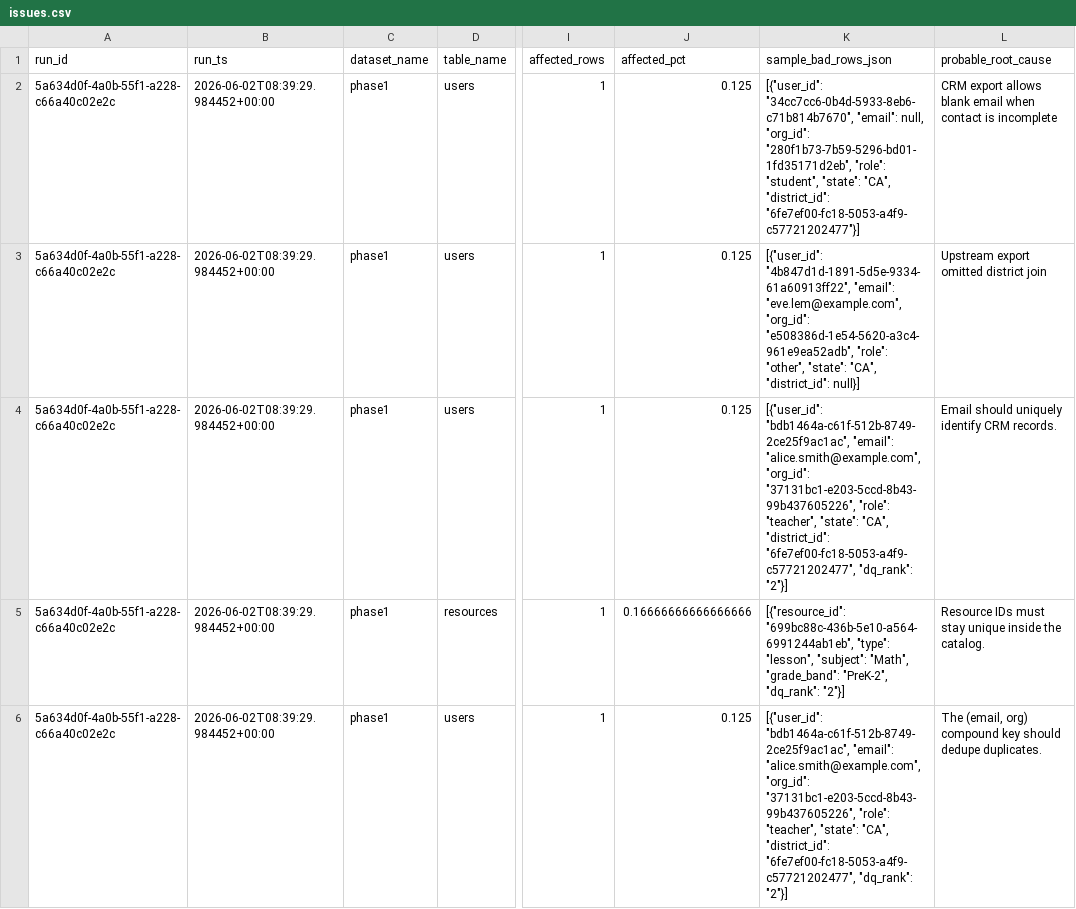
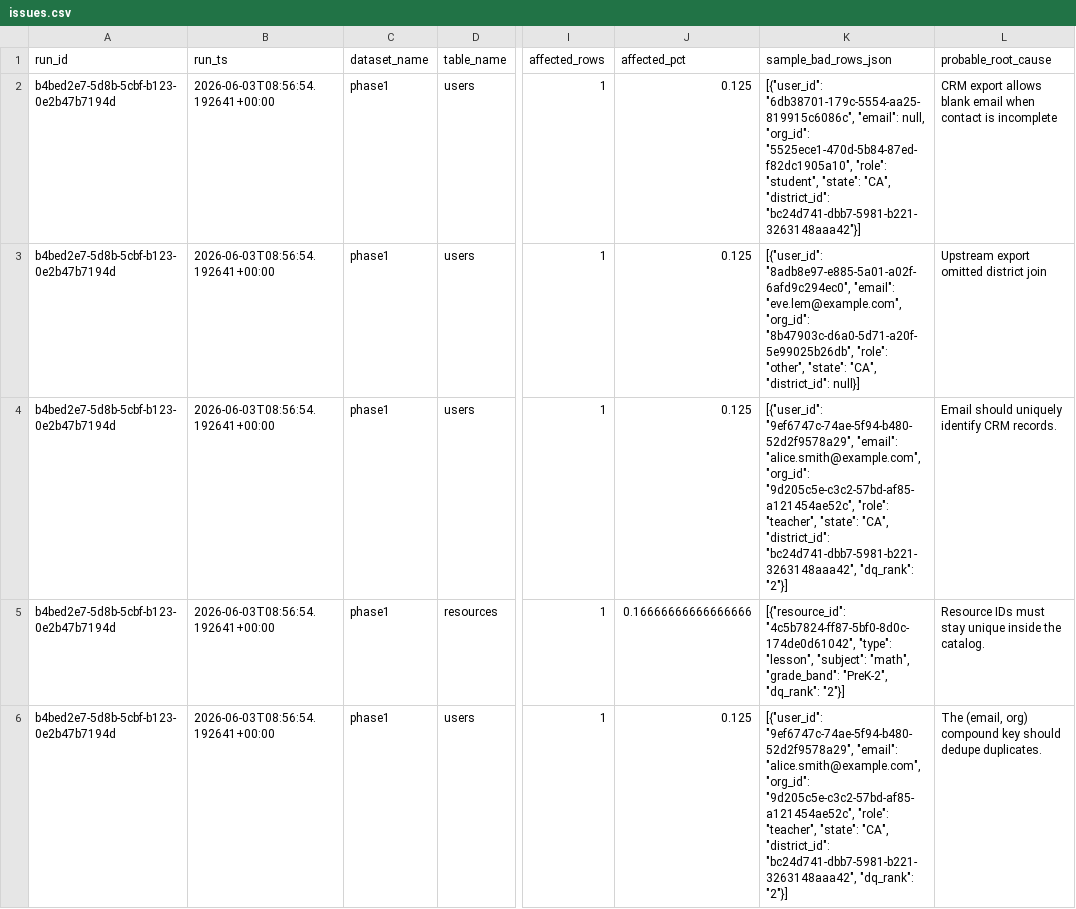
Before and after one commit to josuejero/DQSentry, a CSV file: issues.csv, drawn as a sheet; only a part is shown, gaps mark what is left out; the diff names each change by its address in the sheet, - before the commit and + after, or states it on an @@ line.

```diff
--- a/issues.csv
+++ b/issues.csv
-A2:A6 (run_id): 5a634d0f-4a0b-55f1-a228-c66a40c02e2c
+A2:A6 (run_id): b4bed2e7-5d8b-5cbf-b123-0e2b47b7194d
-B2:B6 (run_ts): 2026-06-02T08:39:29.984452+00:00
+B2:B6 (run_ts): 2026-06-03T08:56:54.192641+00:00
-K2 (sample_bad_rows_json): [{"user_id": "34cc7cc6-0b4d-5933-8eb6-c71b814b7670", "email": null, "org_id": "280f1b73-7b59-5296-bd01-1fd35171d2eb", "role": "student", "state": "CA", "district_id": "6fe7ef00-fc18-5053-a4f9-c57721202477"}]
+K2 (sample_bad_rows_json): [{"user_id": "6db38701-179c-5554-aa25-819915c6086c", "email": null, "org_id": "5525ece1-470d-5b84-87ed-f82dc1905a10", "role": "student", "state": "CA", "district_id": "bc24d741-dbb7-5981-b221-3263148aaa42"}]
-K3 (sample_bad_rows_json): [{"user_id": "4b847d1d-1891-5d5e-9334-61a60913ff22", "email": "eve.lem@example.com", "org_id": "e508386d-1e54-5620-a3c4-961e9ea52adb", "role": "other",…
+K3 (sample_bad_rows_json): [{"user_id": "8adb8e97-e885-5a01-a02f-6afd9c294ec0", "email": "eve.lem@example.com", "org_id": "8b47903c-d6a0-5d71-a20f-5e99025b26db", "role": "other",…
-K4 (sample_bad_rows_json): [{"user_id": "bdb1464a-c61f-512b-8749-2ce25f9ac1ac", "email": "alice.smith@example.com", "org_id": "37131bc1-e203-5ccd-8b43-99b437605226", "role": "teacher", "state": "CA", "district_id": "6fe7ef00-fc18-5053-a4f9-c57721202477", "dq_rank": "2"}]
+K4 (sample_bad_rows_json): [{"user_id": "9ef6747c-74ae-5f94-b480-52d2f9578a29", "email": "alice.smith@example.com", "org_id": "9d205c5e-c3c2-57bd-af85-a121454ae52c", "role": "teacher", "state": "CA", "district_id": "bc24d741-dbb7-5981-b221-3263148aaa42", "dq_rank": "2"}]
-K5 (sample_bad_rows_json): [{"resource_id": "699bc88c-436b-5e10-a564-6991244ab1eb", "type": "lesson", "subject": "Math", "grade_band": "PreK-2",…
+K5 (sample_bad_rows_json): [{"resource_id": "4c5b7824-ff87-5bf0-8d0c-174de0d61042", "type": "lesson", "subject": "math", "grade_band": "PreK-2",…
-K6 (sample_bad_rows_json): [{"user_id": "bdb1464a-c61f-512b-8749-2ce25f9ac1ac", "email": "alice.smith@example.com", "org_id": "37131bc1-e203-5ccd-8b43-99b437605226", "role": "teacher", "state": "CA", "district_id": "6fe7ef00-fc18-5053-a4f9-c57721202477", "dq_rank": "2"}]
+K6 (sample_bad_rows_json): [{"user_id": "9ef6747c-74ae-5f94-b480-52d2f9578a29", "email": "alice.smith@example.com", "org_id": "9d205c5e-c3c2-57bd-af85-a121454ae52c", "role": "teacher", "state": "CA", "district_id": "bc24d741-dbb7-5981-b221-3263148aaa42", "dq_rank": "2"}]
```
Also changed, not shown: 9 other files.
